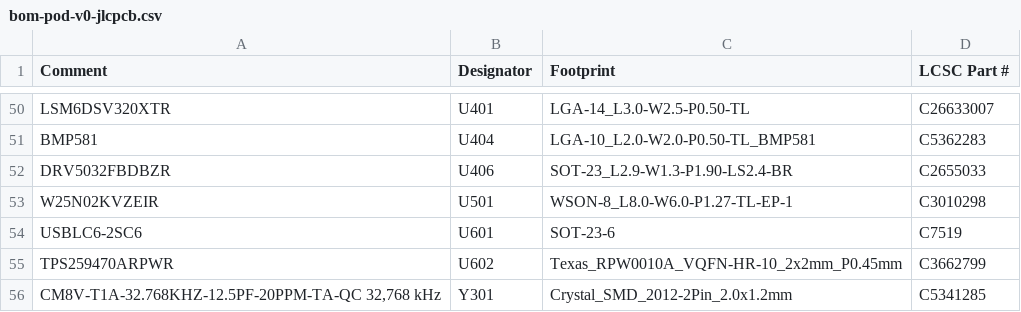
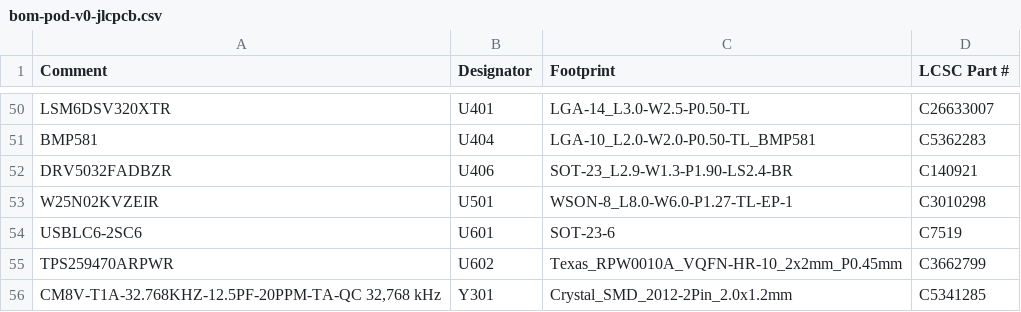
Before and after one commit to mgiachetti/sport-performance, a CSV file: docs/hardware/cotizacion/bom-pod-v0-jlcpcb.csv, drawn as a sheet; only a part is shown, gaps mark what is left out.

```diff
--- a/docs/hardware/cotizacion/bom-pod-v0-jlcpcb.csv
+++ b/docs/hardware/cotizacion/bom-pod-v0-jlcpcb.csv
@@ -51,3 +51,3 @@ LSM6DSV320XTR,U401,LGA-14_L3.0-W2.5-P0.50-TL,C26633007
 BMP581,U404,LGA-10_L2.0-W2.0-P0.50-TL_BMP581,C5362283
-DRV5032FBDBZR,U406,SOT-23_L2.9-W1.3-P1.90-LS2.4-BR,C2655033
+DRV5032FADBZR,U406,SOT-23_L2.9-W1.3-P1.90-LS2.4-BR,C140921
 W25N02KVZEIR,U501,WSON-8_L8.0-W6.0-P1.27-TL-EP-1,C3010298
```
Also changed, not shown: docs/hardware/cotizacion/bom-pod-v0-sin-montar.csv, docs/hardware/cotizacion/bom-pod-v0.csv, 18 other files.
